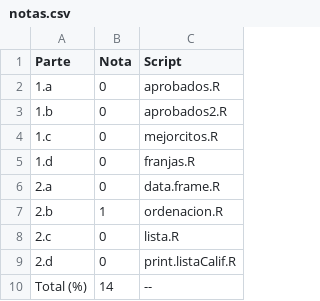
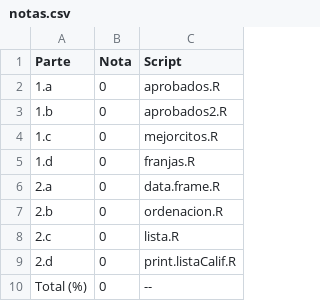
Before and after one commit to jumanbar/Curso-R, a CSV file: ejercicios-de-programacion/rep-2/rep-2/notas.csv, drawn as a sheet.

```diff
--- a/ejercicios-de-programacion/rep-2/rep-2/notas.csv
+++ b/ejercicios-de-programacion/rep-2/rep-2/notas.csv
@@ -6,5 +6,5 @@
 "2.a";0;"data.frame.R"
-"2.b";1;"ordenacion.R"
+"2.b";0;"ordenacion.R"
 "2.c";0;"lista.R"
 "2.d";0;"print.listaCalif.R"
-"Total (%)";14;"--"
+"Total (%)";0;"--"
```
Also changed, not shown: 57 other files.
